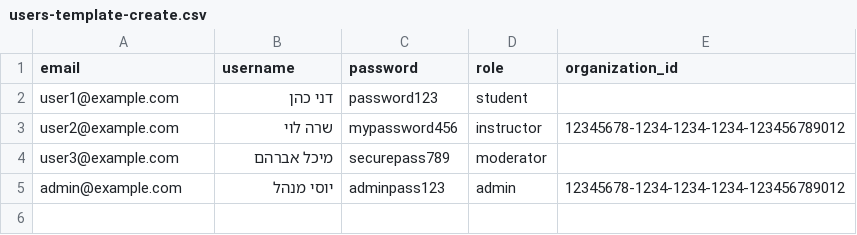
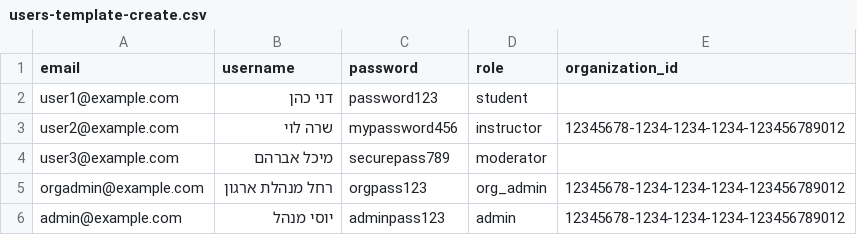
Before and after one commit to pnoren1/Course-App, a CSV file: public/csv-templates/users-template-create.csv, drawn as a sheet.

```diff
--- a/public/csv-templates/users-template-create.csv
+++ b/public/csv-templates/users-template-create.csv
@@ -4,2 +4,3 @@ user2@example.com,שרה לוי,mypassword456,instructor,12345678-1234-1234-1234
 user3@example.com,מיכל אברהם,securepass789,moderator,
+orgadmin@example.com,רחל מנהלת ארגון,orgpass123,org_admin,12345678-1234-1234-1234-123456789012
 admin@example.com,יוסי מנהל,adminpass123,admin,12345678-1234-1234-1234-123456789012
```
Also changed, not shown: public/csv-templates/users-template-invite.csv, 52 other files.
